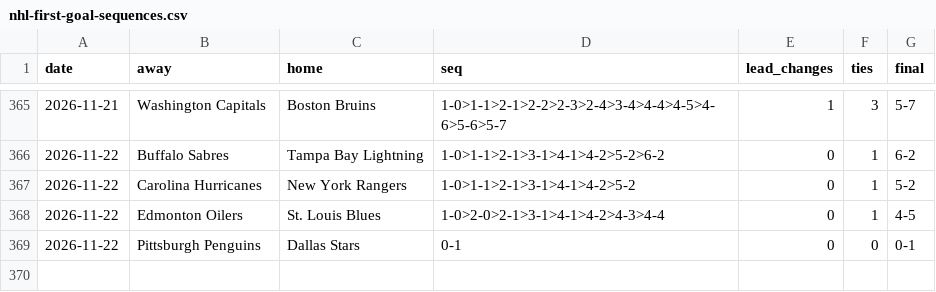
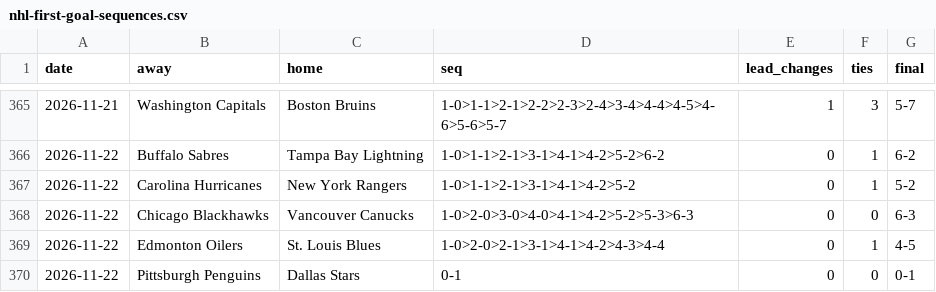
Before and after one commit to michaellvenuti-ops/mv_magic, a CSV file: pc-data/nhl-first-goal-sequences.csv, drawn as a sheet; only a part is shown, gaps mark what is left out; the diff names each change by its address in the sheet, - before the commit and + after, or states it on an @@ line.

Commit message:
pc-scans sync: pc-data/nhl-first-goal-sequences.csv

```diff
--- a/pc-data/nhl-first-goal-sequences.csv
+++ b/pc-data/nhl-first-goal-sequences.csv
+row 368: 2026-11-22 | Chicago Blackhawks | Vancouver Canucks | 1-0>2-0>3-0>4-0>4-1>4-2>5-2>5-3>6-3 | 0 | 0 | 6-3
```
